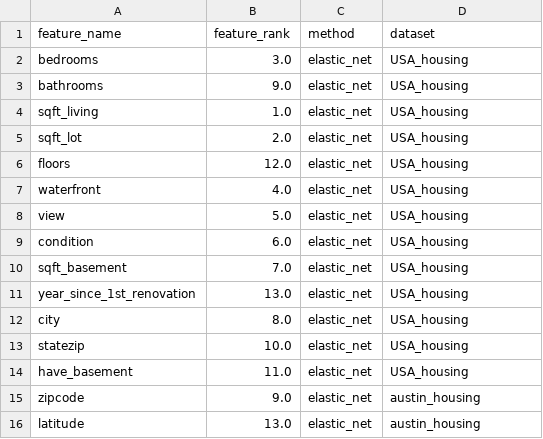
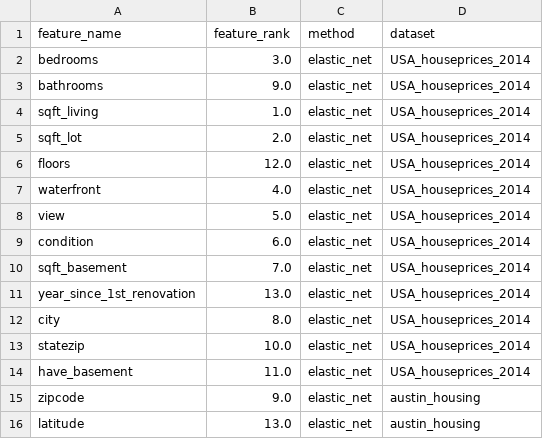
Before and after one commit to jorgedelpozolerida/KDS_Statistics_GroupProject, a CSV file: data/featureranks_elastic.csv, drawn as a sheet; only a part is shown.

Commit message:
evaluation metrics calculated for different datasets

```diff
--- a/data/featureranks_elastic.csv
+++ b/data/featureranks_elastic.csv
@@ -1,15 +1,15 @@
 feature_name;feature_rank;method;dataset
-bedrooms;3.0;elastic_net;USA_housing
-bathrooms;9.0;elastic_net;USA_housing
-sqft_living;1.0;elastic_net;USA_housing
-sqft_lot;2.0;elastic_net;USA_housing
-floors;12.0;elastic_net;USA_housing
-waterfront;4.0;elastic_net;USA_housing
-view;5.0;elastic_net;USA_housing
-condition;6.0;elastic_net;USA_housing
-sqft_basement;7.0;elastic_net;USA_housing
-year_since_1st_renovation;13.0;elastic_net;USA_housing
-city;8.0;elastic_net;USA_housing
-statezip;10.0;elastic_net;USA_housing
-have_basement;11.0;elastic_net;USA_housing
+bedrooms;3.0;elastic_net;USA_houseprices_2014
+bathrooms;9.0;elastic_net;USA_houseprices_2014
+sqft_living;1.0;elastic_net;USA_houseprices_2014
+sqft_lot;2.0;elastic_net;USA_houseprices_2014
+floors;12.0;elastic_net;USA_houseprices_2014
+waterfront;4.0;elastic_net;USA_houseprices_2014
+view;5.0;elastic_net;USA_houseprices_2014
+condition;6.0;elastic_net;USA_houseprices_2014
+sqft_basement;7.0;elastic_net;USA_houseprices_2014
+year_since_1st_renovation;13.0;elastic_net;USA_houseprices_2014
+city;8.0;elastic_net;USA_houseprices_2014
+statezip;10.0;elastic_net;USA_houseprices_2014
+have_basement;11.0;elastic_net;USA_houseprices_2014
 zipcode;9.0;elastic_net;austin_housing
```
Also changed, not shown: 3 other files.
